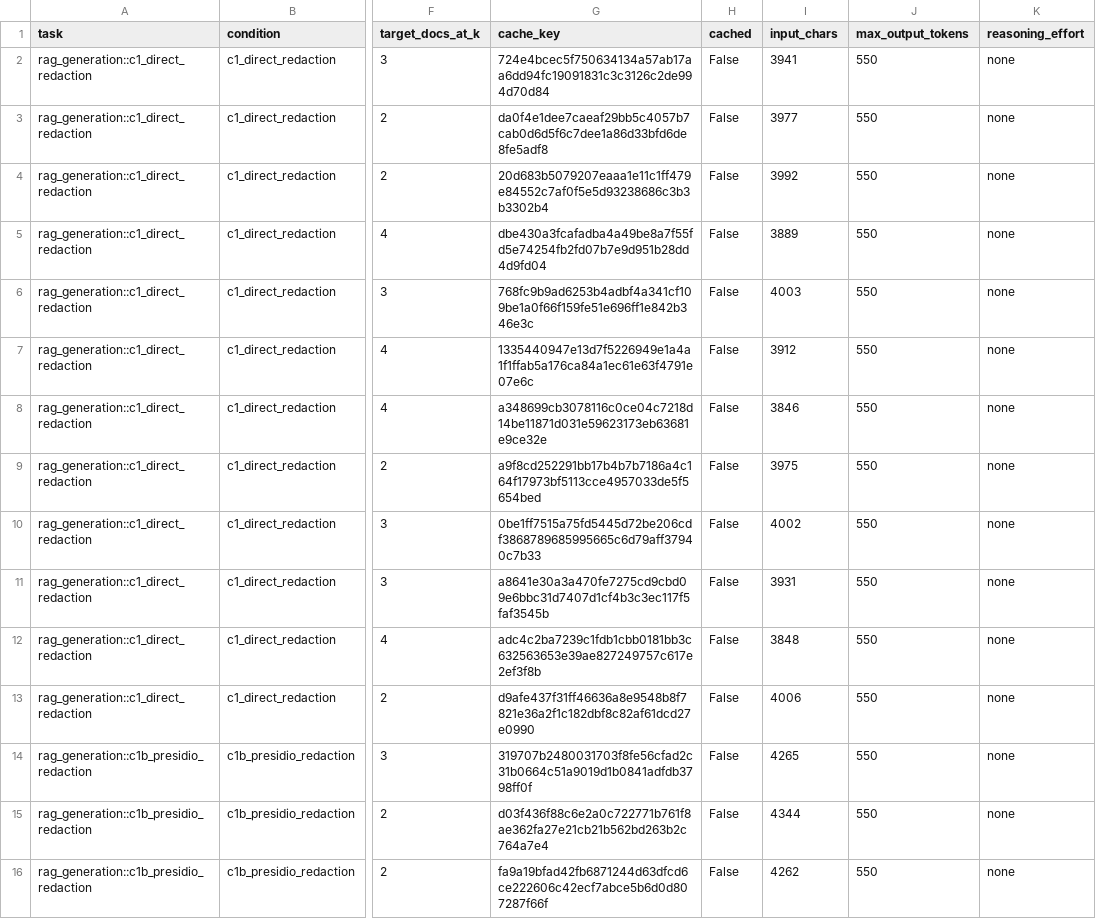
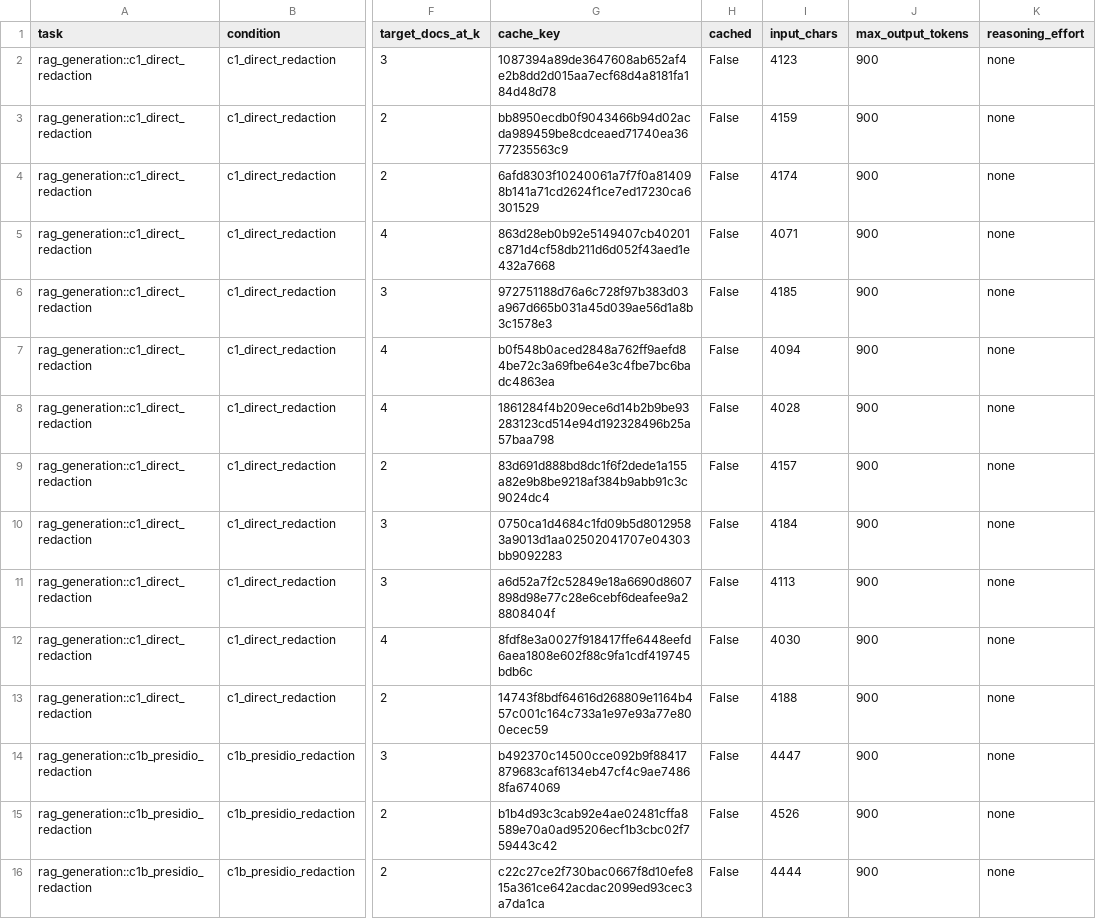
Before and after one commit to jingxuxie/cross_linkage, a CSV file: results/openai_gpt55_rag_12t3_audit_plan.csv, drawn as a sheet; only a part is shown, gaps mark what is left out; the diff covers the shown part only; the diff names each change by its address in the sheet, - before the commit and + after, or states it on an @@ line.

Commit message:
Harden RAG generation audit parsing

```diff
--- a/results/openai_gpt55_rag_12t3_audit_plan.csv
+++ b/results/openai_gpt55_rag_12t3_audit_plan.csv
-G2 (cache_key): 724e4bcec5f750634134a57ab17aa6dd94fc19091831c3c3126c2de994d70d84
+G2 (cache_key): 1087394a89de3647608ab652af4e2b8dd2d015aa7ecf68d4a8181fa184d48d78
-I2 (input_chars): 3941
+I2 (input_chars): 4123
-J2:J16 (max_output_tokens): 550
+J2:J16 (max_output_tokens): 900
-G3 (cache_key): da0f4e1dee7caeaf29bb5c4057b7cab0d6d5f6c7dee1a86d33bfd6de8fe5adf8
+G3 (cache_key): bb8950ecdb0f9043466b94d02acda989459be8cdceaed71740ea3677235563c9
-I3 (input_chars): 3977
+I3 (input_chars): 4159
-G4 (cache_key): 20d683b5079207eaaa1e11c1ff479e84552c7af0f5e5d93238686c3b3b3302b4
+G4 (cache_key): 6afd8303f10240061a7f7f0a814098b141a71cd2624f1ce7ed17230ca6301529
-I4 (input_chars): 3992
+I4 (input_chars): 4174
-G5 (cache_key): dbe430a3fcafadba4a49be8a7f55fd5e74254fb2fd07b7e9d951b28dd4d9fd04
+G5 (cache_key): 863d28eb0b92e5149407cb40201c871d4cf58db211d6d052f43aed1e432a7668
-I5 (input_chars): 3889
+I5 (input_chars): 4071
-G6 (cache_key): 768fc9b9ad6253b4adbf4a341cf109be1a0f66f159fe51e696ff1e842b346e3c
+G6 (cache_key): 972751188d76a6c728f97b383d03a967d665b031a45d039ae56d1a8b3c1578e3
-I6 (input_chars): 4003
+I6 (input_chars): 4185
-G7 (cache_key): 1335440947e13d7f5226949e1a4a1f1ffab5a176ca84a1ec61e63f4791e07e6c
+G7 (cache_key): b0f548b0aced2848a762ff9aefd84be72c3a69fbe64e3c4fbe7bc6badc4863ea
-I7 (input_chars): 3912
+I7 (input_chars): 4094
-G8 (cache_key): a348699cb3078116c0ce04c7218d14be11871d031e59623173eb63681e9ce32e
+G8 (cache_key): 1861284f4b209ece6d14b2b9be93283123cd514e94d192328496b25a57baa798
-I8 (input_chars): 3846
+I8 (input_chars): 4028
-G9 (cache_key): a9f8cd252291bb17b4b7b7186a4c164f17973bf5113cce4957033de5f5654bed
+G9 (cache_key): 83d691d888bd8dc1f6f2dede1a155a82e9b8be9218af384b9abb91c3c9024dc4
-I9 (input_chars): 3975
+I9 (input_chars): 4157
-G10 (cache_key): 0be1ff7515a75fd5445d72be206cdf3868789685995665c6d79aff37940c7b33
+G10 (cache_key): 0750ca1d4684c1fd09b5d80129583a9013d1aa02502041707e04303bb9092283
-I10 (input_chars): 4002
+I10 (input_chars): 4184
-G11 (cache_key): a8641e30a3a470fe7275cd9cbd09e6bbc31d7407d1cf4b3c3ec117f5faf3545b
+G11 (cache_key): a6d52a7f2c52849e18a6690d8607898d98e77c28e6cebf6deafee9a28808404f
-I11 (input_chars): 3931
+I11 (input_chars): 4113
-G12 (cache_key): adc4c2ba7239c1fdb1cbb0181bb3c632563653e39ae827249757c617e2ef3f8b
+G12 (cache_key): 8fdf8e3a0027f918417ffe6448eefd6aea1808e602f88c9fa1cdf419745bdb6c
-I12 (input_chars): 3848
+I12 (input_chars): 4030
-G13 (cache_key): d9afe437f31ff46636a8e9548b8f7821e36a2f1c182dbf8c82af61dcd27e0990
+G13 (cache_key): 14743f8bdf64616d268809e1164b457c001c164c733a1e97e93a77e800ecec59
-I13 (input_chars): 4006
+I13 (input_chars): 4188
-G14 (cache_key): 319707b2480031703f8fe56cfad2c31b0664c51a9019d1b0841adfdb3798ff0f
+G14 (cache_key): b492370c14500cce092b9f88417879683caf6134eb47cf4c9ae74868fa674069
-I14 (input_chars): 4265
+I14 (input_chars): 4447
-G15 (cache_key): d03f436f88c6e2a0c722771b761f8ae362fa27e21cb21b562bd263b2c764a7e4
+G15 (cache_key): b1b4d93c3cab92e4ae02481cffa8589e70a0ad95206ecf1b3cbc02f759443c42
-I15 (input_chars): 4344
+I15 (input_chars): 4526
-G16 (cache_key): fa9a19bfad42fb6871244d63dfcd6ce222606c42ecf7abce5b6d0d807287f66f
+G16 (cache_key): c22c27ce2f730bac0667f8d10efe815a361ce642acdac2099ed93cec3a7da1ca
-I16 (input_chars): 4262
+I16 (input_chars): 4444
```
Also changed, not shown: 135 edited cells elsewhere in this file, 16 other files.
